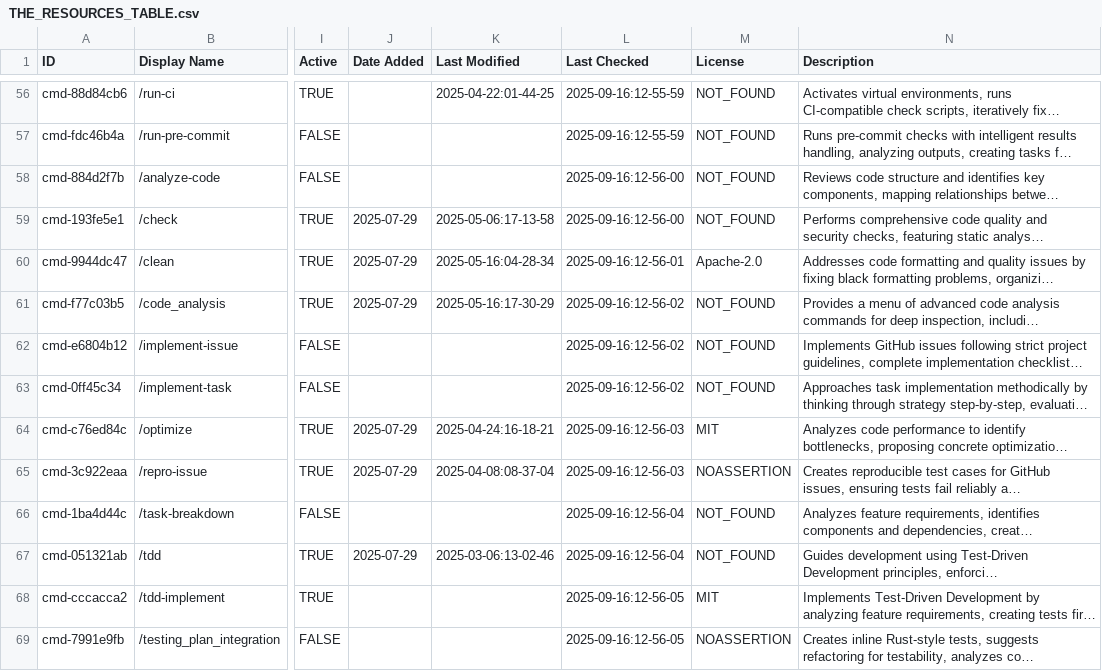
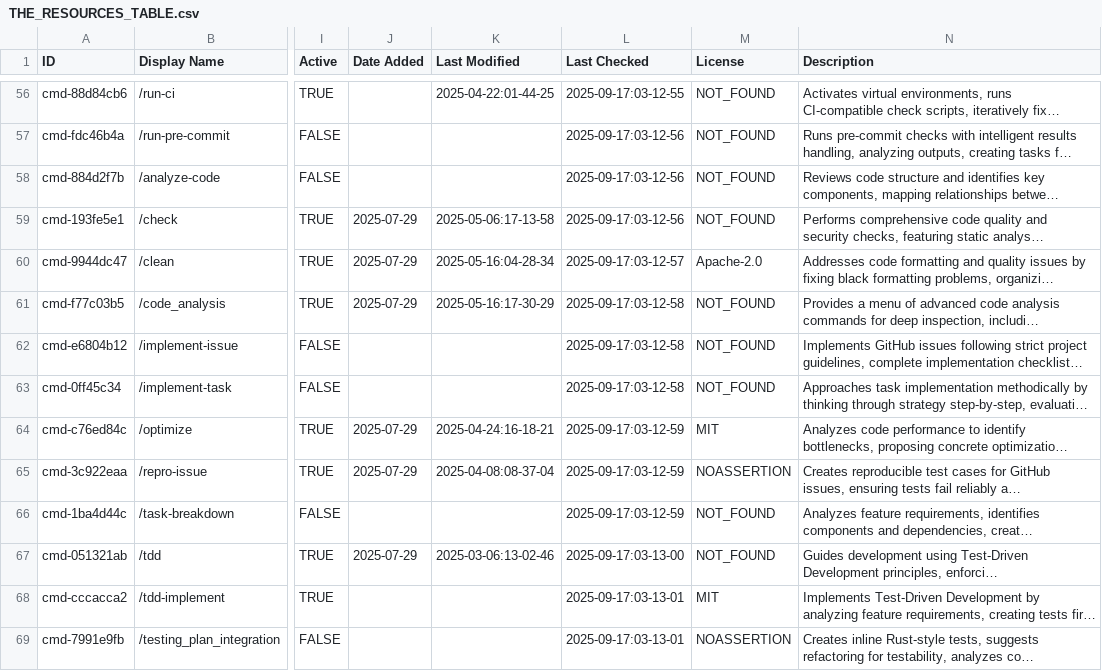
Before and after one commit to thedotmack/awesome-claude-code, a CSV file: THE_RESOURCES_TABLE.csv, drawn as a sheet; only a part is shown, gaps mark what is left out; long unchanged cells end in …; the diff covers the shown part only; the diff names each change by its address in the sheet, - before the commit and + after, or states it on an @@ line.

```diff
--- a/THE_RESOURCES_TABLE.csv
+++ b/THE_RESOURCES_TABLE.csv
-L56 (Last Checked): 2025-09-16:12-55-59
+L56 (Last Checked): 2025-09-17:03-12-55
-L57 (Last Checked): 2025-09-16:12-55-59
+L57 (Last Checked): 2025-09-17:03-12-56
-L58:L59 (Last Checked): 2025-09-16:12-56-00
+L58:L59 (Last Checked): 2025-09-17:03-12-56
-L60 (Last Checked): 2025-09-16:12-56-01
+L60 (Last Checked): 2025-09-17:03-12-57
-L61:L63 (Last Checked): 2025-09-16:12-56-02
+L61:L63 (Last Checked): 2025-09-17:03-12-58
-L64:L65 (Last Checked): 2025-09-16:12-56-03
+L64:L65 (Last Checked): 2025-09-17:03-12-59
-L66 (Last Checked): 2025-09-16:12-56-04
+L66 (Last Checked): 2025-09-17:03-12-59
-L67 (Last Checked): 2025-09-16:12-56-04
+L67 (Last Checked): 2025-09-17:03-13-00
-L68:L69 (Last Checked): 2025-09-16:12-56-05
+L68:L69 (Last Checked): 2025-09-17:03-13-01
```
Also changed, not shown: 125 edited cells elsewhere in this file, 5 other files.
